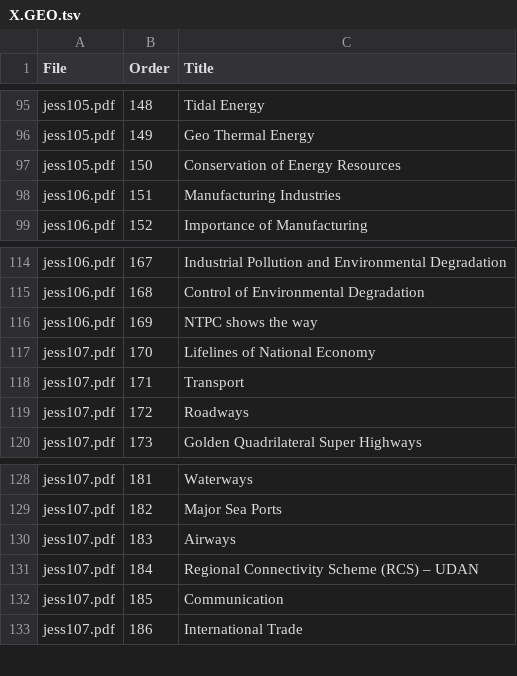
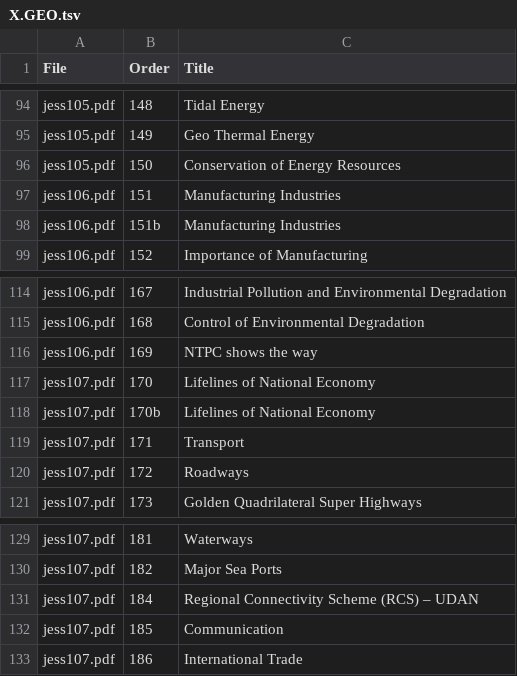
Before and after one commit to kirubaLS/research-sample, a TSV file: backend/scripts/heading_audit_data/X.GEO.tsv, drawn as a sheet; only a part is shown, gaps mark what is left out; removed rows and columns are numbered as before the commit, all else as after; the diff covers the shown part only; the diff names each change by its address in the sheet, - before the commit and + after, or states it on an @@ line.

```diff
--- a/backend/scripts/heading_audit_data/X.GEO.tsv
+++ b/backend/scripts/heading_audit_data/X.GEO.tsv
+row 98: jess106.pdf | 151b | Manufacturing Industries
+row 118: jess107.pdf | 170b | Lifelines of National Economy
-row 130: jess107.pdf | 183 | Airways
```
Also changed, not shown: 4 added rows and 5 removed rows elsewhere in this file, 1 other file.
